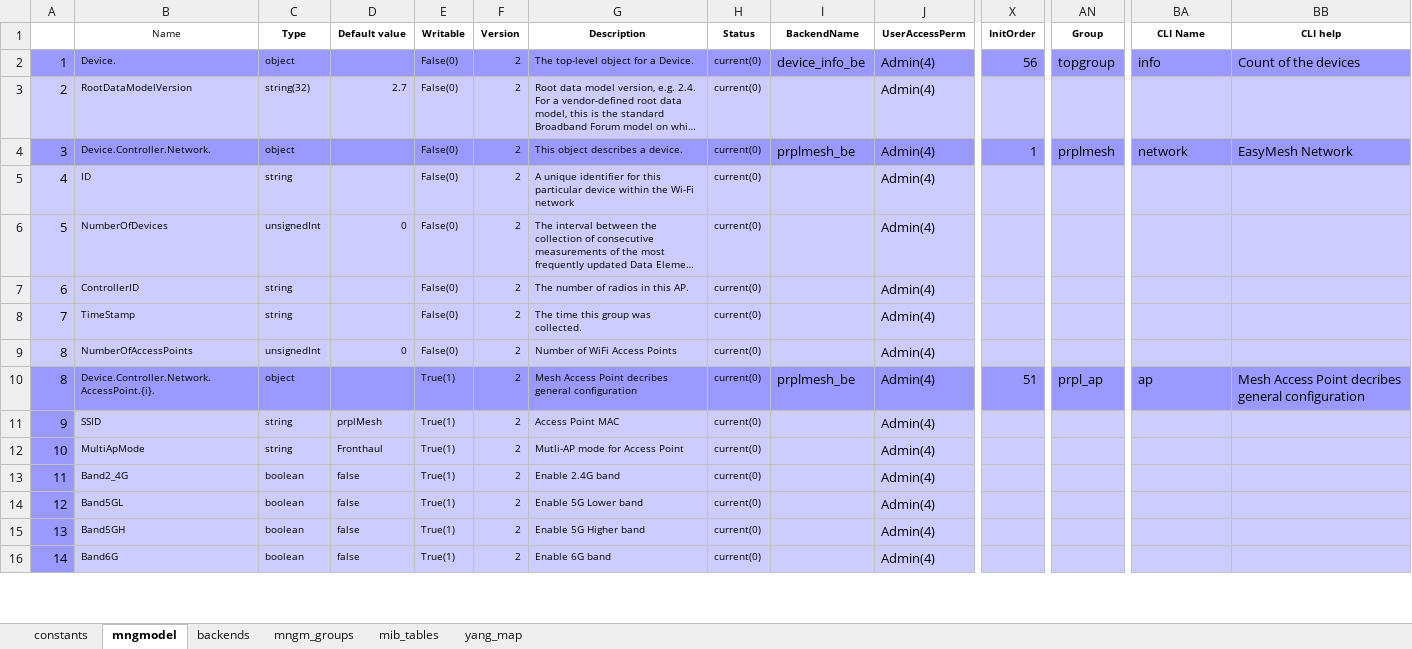
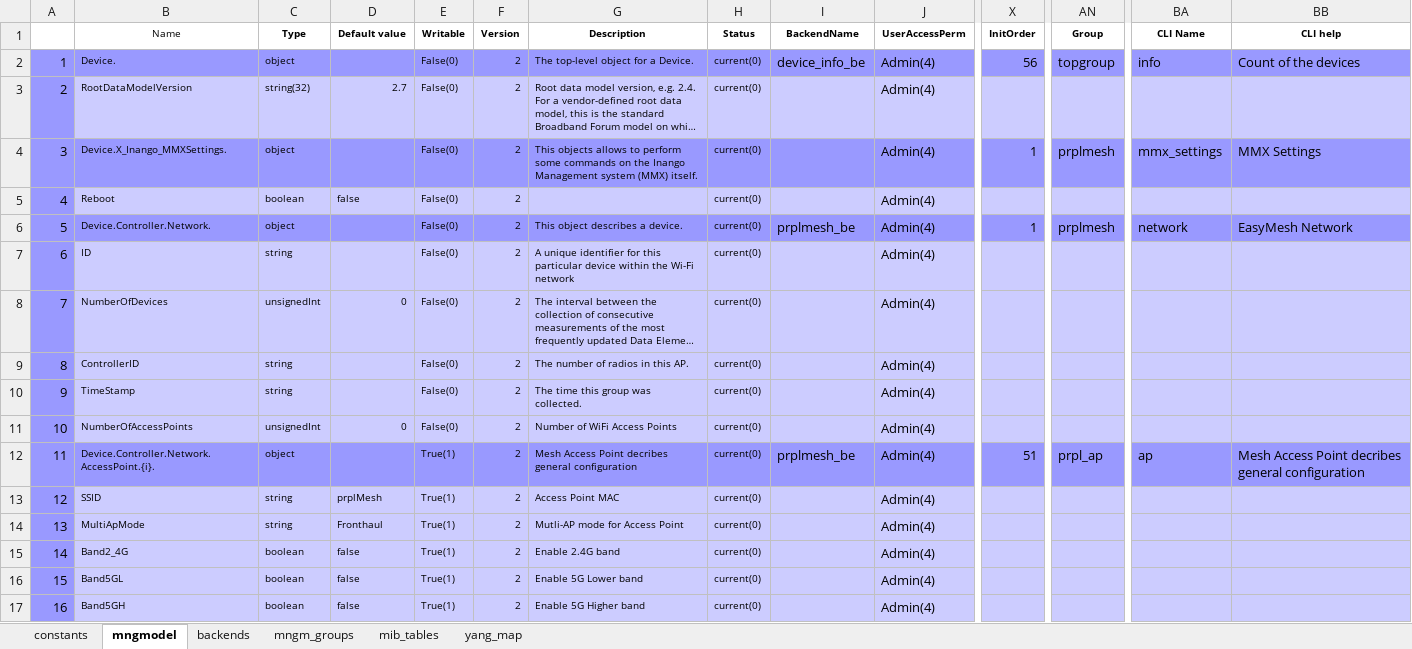
Before and after one commit to InangoSystems/feed-mmx, an Excel workbook: customers/inango-prplmesh-en/model/prplmesh-generator.xlsx, sheet mngmodel, drawn as a sheet; only a part is shown, gaps mark what is left out; the shorter side is filled out with more unchanged rows; long unchanged cells end in …; values as stored, in another font and other column widths than the file's, no borders; charts and pictures not drawn; addresses are those after the commit; rows hold the shown columns only; the diff names each change by its address in the sheet, - before the commit and + after, or states it on an @@ line.

Commit message:
inango-prplmesh-en: Add MMX settings object
Signed-off-by: Vladyslav Tupikin <v.tupikin@inango-systems.com>

```diff
--- a/customers/inango-prplmesh-en/model/prplmesh-generator.xlsx (sheet mngmodel)
+++ b/customers/inango-prplmesh-en/model/prplmesh-generator.xlsx (sheet mngmodel)
-A3 fill: #CCCCFF
+A3 fill: #9999FF
+row 4: 3 | Device.X_Inango_MMXSettings. | object |  | False(0) | 2 | This objects allows to perform some commands on the Inango Management system (MMX) itself. | current(0) |  | Admin(4) | 1 | prplmesh | mmx_settings | MMX Settings
+row 5: 4 | Reboot | boolean | false | False(0) | 2 |  | current(0) |  | Admin(4)
@@ column A renumbered from row 6 down @@
-A7:A11 fill: #CCCCFF
+A7:A11 fill: #9999FF
```
Also changed, not shown: formulas that keep their value.
